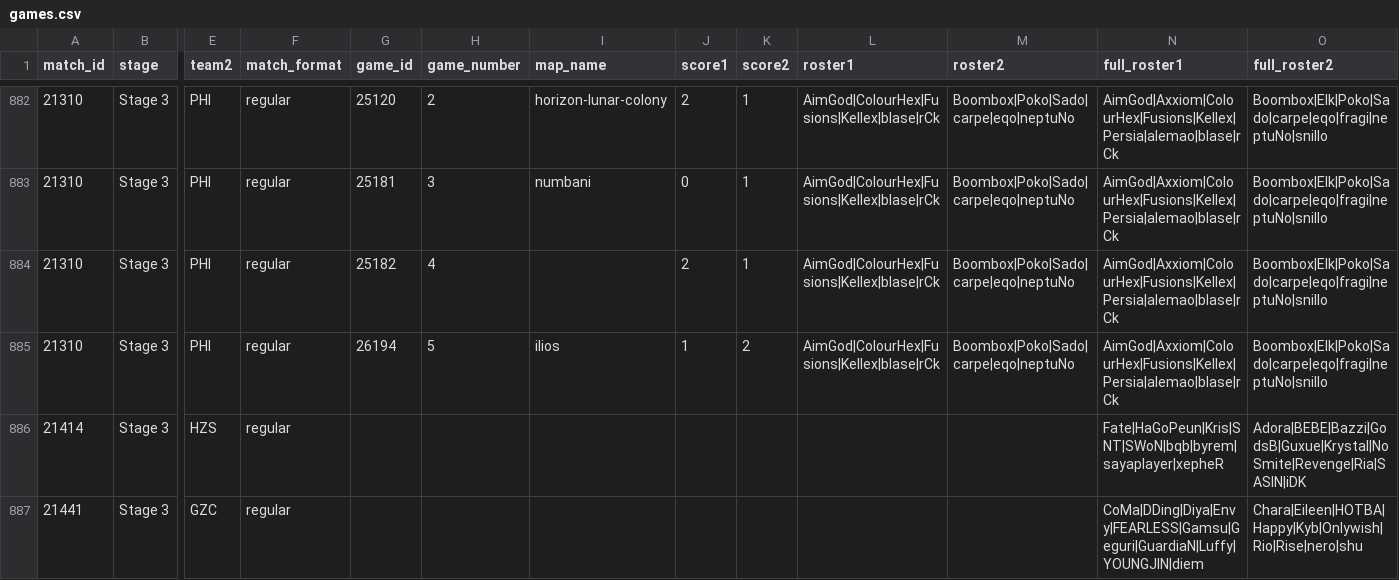
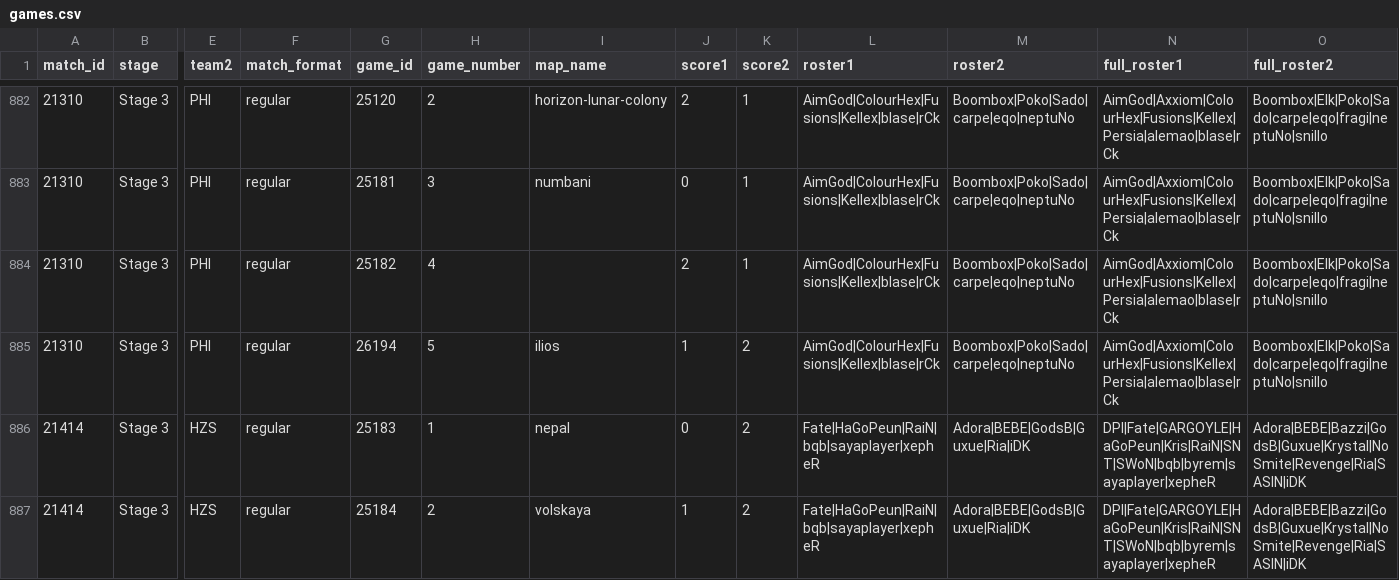
Before and after one commit to ClumsyLee/owl-sr, a CSV file: games.csv, drawn as a sheet; only a part is shown, gaps mark what is left out; the shorter side is filled out with more unchanged rows; rows hold the shown columns only; the diff covers the shown part only; the diff names each change by its address in the sheet, - before the commit and + after, or states it on an @@ line.

Commit message:
Update data.

```diff
--- a/games.csv
+++ b/games.csv
-G886 (game_id): (empty)
+G886 (game_id): 25183
-H886 (game_number): (empty)
+H886 (game_number): 1
-I886 (map_name): (empty)
+I886 (map_name): nepal
-J886 (score1): (empty)
+J886 (score1): 0
-K886 (score2): (empty)
+K886 (score2): 2
-L886 (roster1): (empty)
+L886 (roster1): Fate|HaGoPeun|RaiN|bqb|sayaplayer|xepheR
-M886 (roster2): (empty)
+M886 (roster2): Adora|BEBE|GodsB|Guxue|Ria|iDK
-N886 (full_roster1): Fate|HaGoPeun|Kris|SNT|SWoN|bqb|byrem|sayaplayer|xepheR
+N886 (full_roster1): DPI|Fate|GARGOYLE|HaGoPeun|Kris|RaiN|SNT|SWoN|bqb|byrem|sayaplayer|xepheR
+row 887: 21414 | Stage 3 | HZS | regular | 25184 | 2 | volskaya | 1 | 2 | Fate|HaGoPeun|RaiN|bqb|sayaplayer|xepheR | Adora|BEBE|GodsB|Guxue|Ria|iDK | DPI|Fate|GARGOYLE|HaGoPeun|Kris|RaiN|SNT|SWoN|bqb|byrem|sayaplayer|xepheR | Adora|BEBE|Bazzi|GodsB|Guxue|Krystal|NoSmite|Revenge|Ria|SASIN|iDK
```
Also changed, not shown: 2 added rows and 2 edited cells elsewhere in this file, availabilities.csv, ratings.csv, 6 other files.
